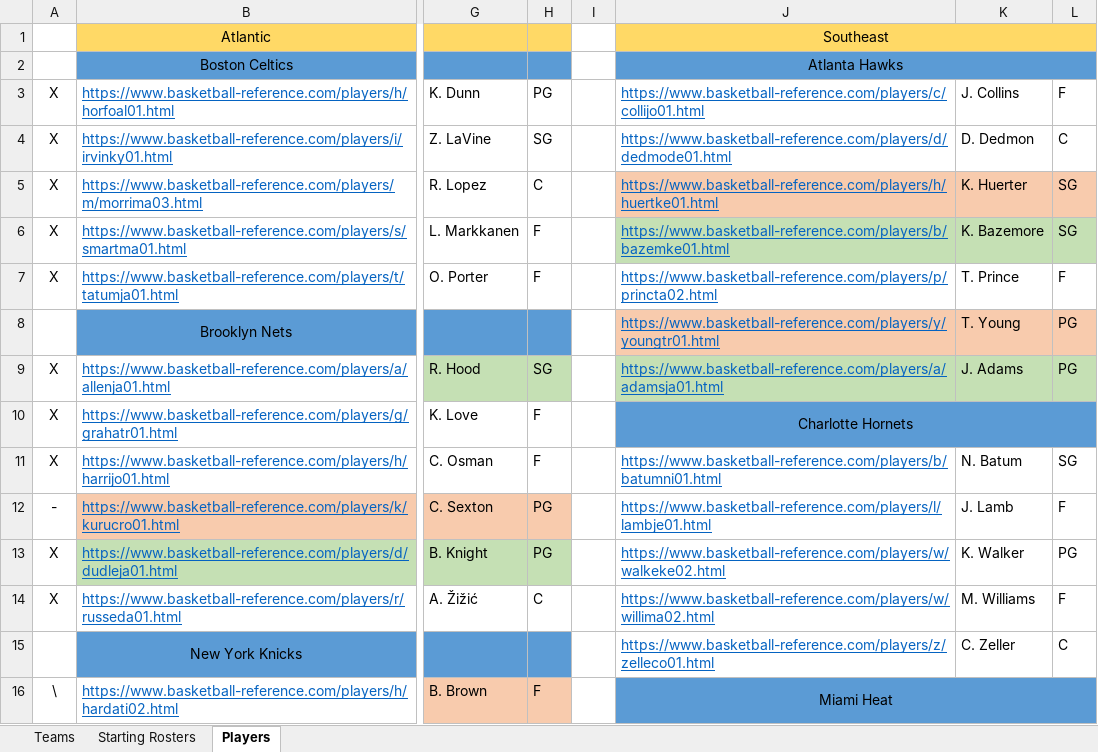
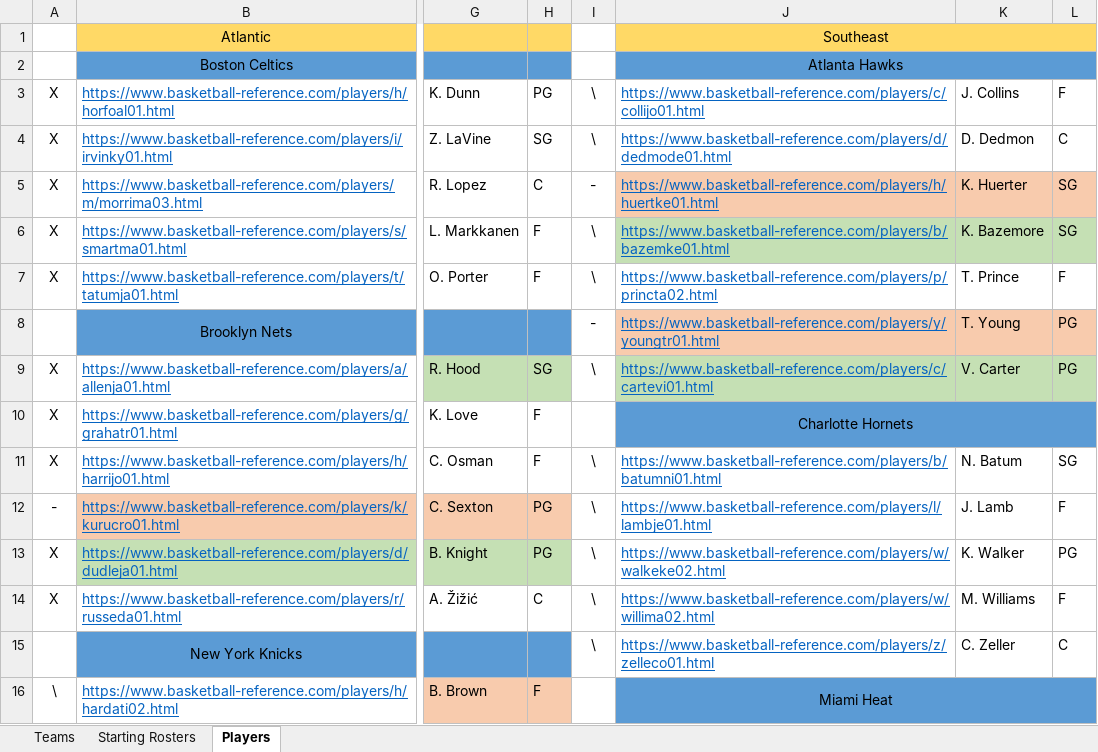
Before and after one commit to cdman678/R_Project_5311, an Excel workbook: Extra_Info/players.xlsx, sheet Players, drawn as a sheet; only a part is shown, gaps mark what is left out; values as stored, in another font and other column widths than the file's, no borders; the diff covers the shown part only; the diff names each change by its address in the sheet, - before the commit and + after, or states it on an @@ line.

```diff
--- a/Extra_Info/players.xlsx (sheet Players)
+++ b/Extra_Info/players.xlsx (sheet Players)
-I3:I4: (empty)
+I3:I4: \
-I5: (empty)
+I5: -
-I6:I7: (empty)
+I6:I7: \
-I8: (empty)
+I8: -
-I9: (empty)
+I9: \
-J9: https://www.basketball-reference.com/players/a/adamsja01.html
+J9: https://www.basketball-reference.com/players/c/cartevi01.html
-K9: J. Adams
+K9: V. Carter
-I11:I15: (empty)
+I11:I15: \
```
Also changed, not shown: 4 added rows and 15 edited cells elsewhere in this sheet, 50 other files.
